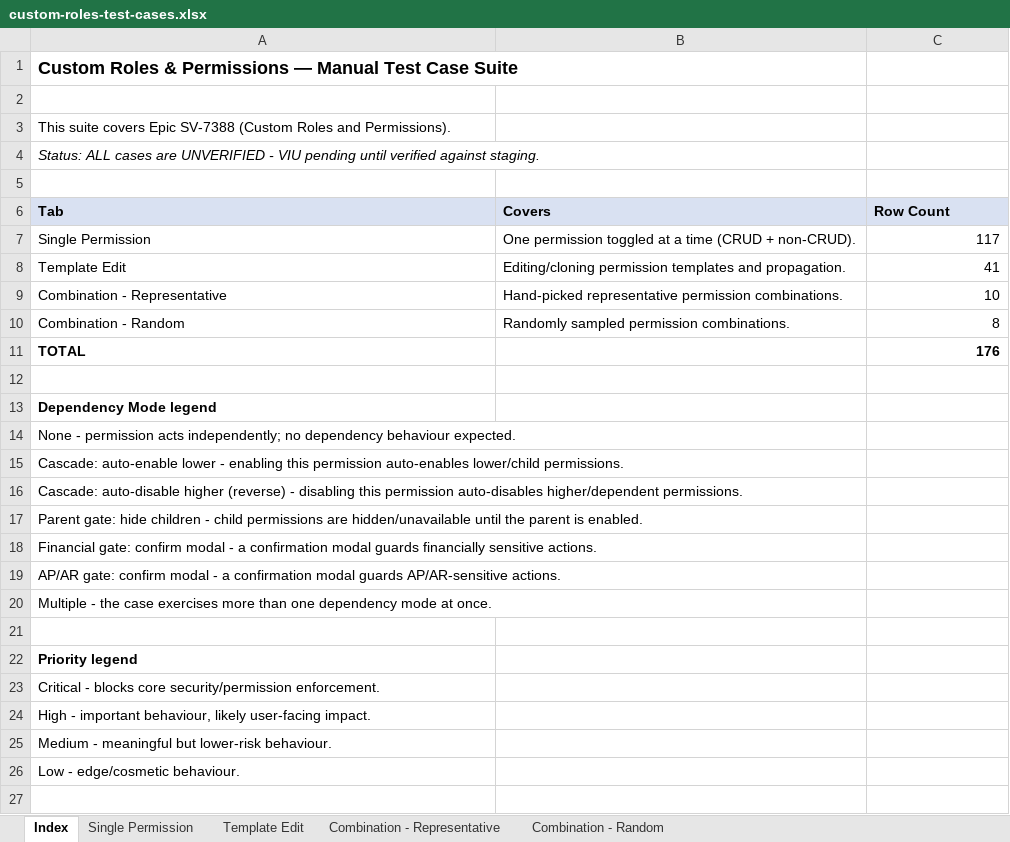
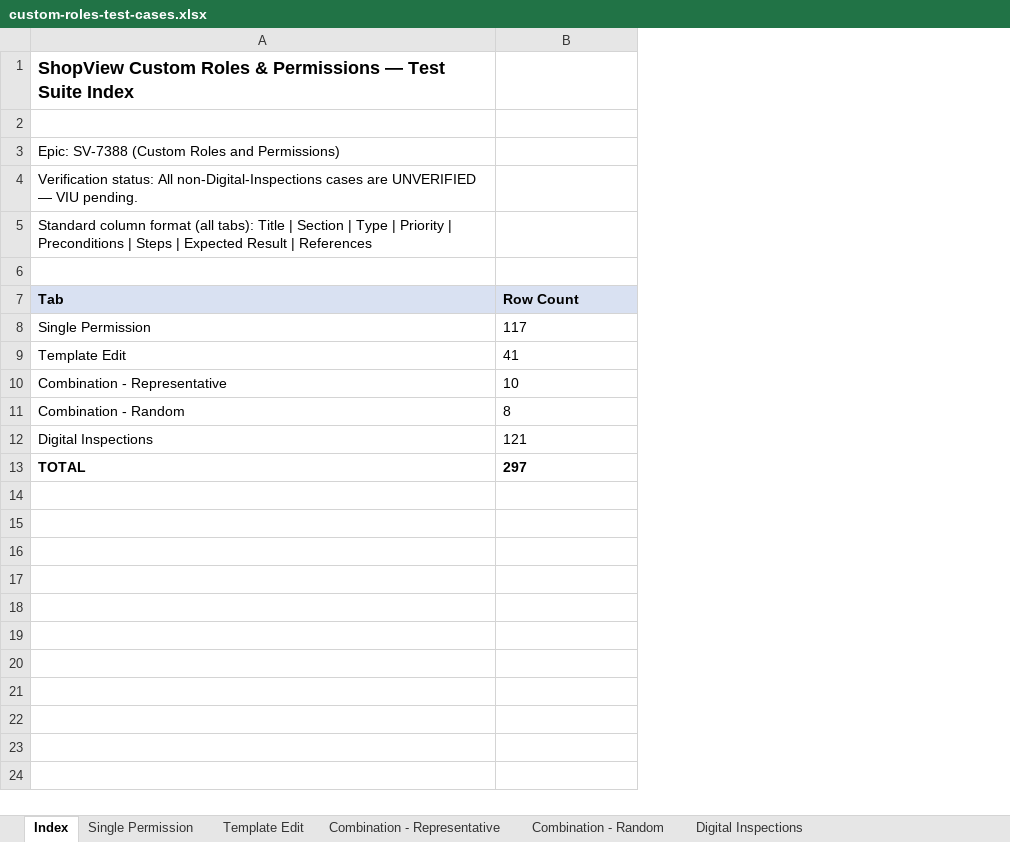
Before and after one commit to bilalmuzamil-sketch/Manual-test-Cases, an Excel workbook: custom-roles-test-cases.xlsx, sheet Index, drawn as a sheet; only a part is shown; values as stored, in another font and other column widths than the file's, no borders; removed rows and columns are numbered as before the commit, all else as after; the diff covers the shown part only; the diff names each change by its address in the sheet, - before the commit and + after, or states it on an @@ line.

```diff
--- a/custom-roles-test-cases.xlsx (sheet Index)
+++ b/custom-roles-test-cases.xlsx (sheet Index)
+sheet tab: Digital Inspections
-column B (Covers), rows 7-10: One permission toggled at a time (CRUD + non-CRUD). | Editing/cloning permission templates and propagation. | Hand-picked representative permission combinations. | Randomly sampled permission combinations.
-A1 (Tab): Custom Roles & Permissions — Manual Test Case Suite
+A1 (Tab): ShopView Custom Roles & Permissions — Test Suite Index
-A3 (Tab): This suite covers Epic SV-7388 (Custom Roles and Permissions).
+A3 (Tab): Epic: SV-7388 (Custom Roles and Permissions)
-A4 (Tab): Status: ALL cases are UNVERIFIED - VIU pending until verified against staging.
+A4 (Tab): Verification status: All non-Digital-Inspections cases are UNVERIFIED — VIU pending.
-A4 italic: on
+A4 italic: off
+row 5: Standard column format (all tabs): Title | Section | Type | Priority | Preconditions | Steps | Expected Result | References
-B8:B11 alignment: right
+B8:B11 alignment: left
+row 12: Digital Inspections | 121
-B13 (Row Count): 176
+B13 (Row Count): 297
-B13 alignment: right
+B13 alignment: left
-row 12: (empty)
-row 13: Dependency Mode legend
-row 14: None - permission acts independently; no dependency behaviour expected.
-row 15: Cascade: auto-enable lower - enabling this permission auto-enables lower/child permissions.
-row 16: Cascade: auto-disable higher (reverse) - disabling this permission auto-disables higher/dependent permissions.
-row 17: Parent gate: hide children - child permissions are hidden/unavailable until the parent is enabled.
-row 18: Financial gate: confirm modal - a confirmation modal guards financially sensitive actions.
-row 19: AP/AR gate: confirm modal - a confirmation modal guards AP/AR-sensitive actions.
-row 20: Multiple - the case exercises more than one dependency mode at once.
-row 21: (empty)
-row 22: Priority legend
-row 23: Critical - blocks core security/permission enforcement.
-row 24: High - important behaviour, likely user-facing impact.
-row 25: Medium - meaningful but lower-risk behaviour.
-row 26: Low - edge/cosmetic behaviour.
-row 27: (empty)
```
Also changed, not shown: 6 removed rows elsewhere in this sheet, sheet Single Permission, sheet Template Edit, sheet Combination - Representative, sheet Combination - Random, 3 other files.
